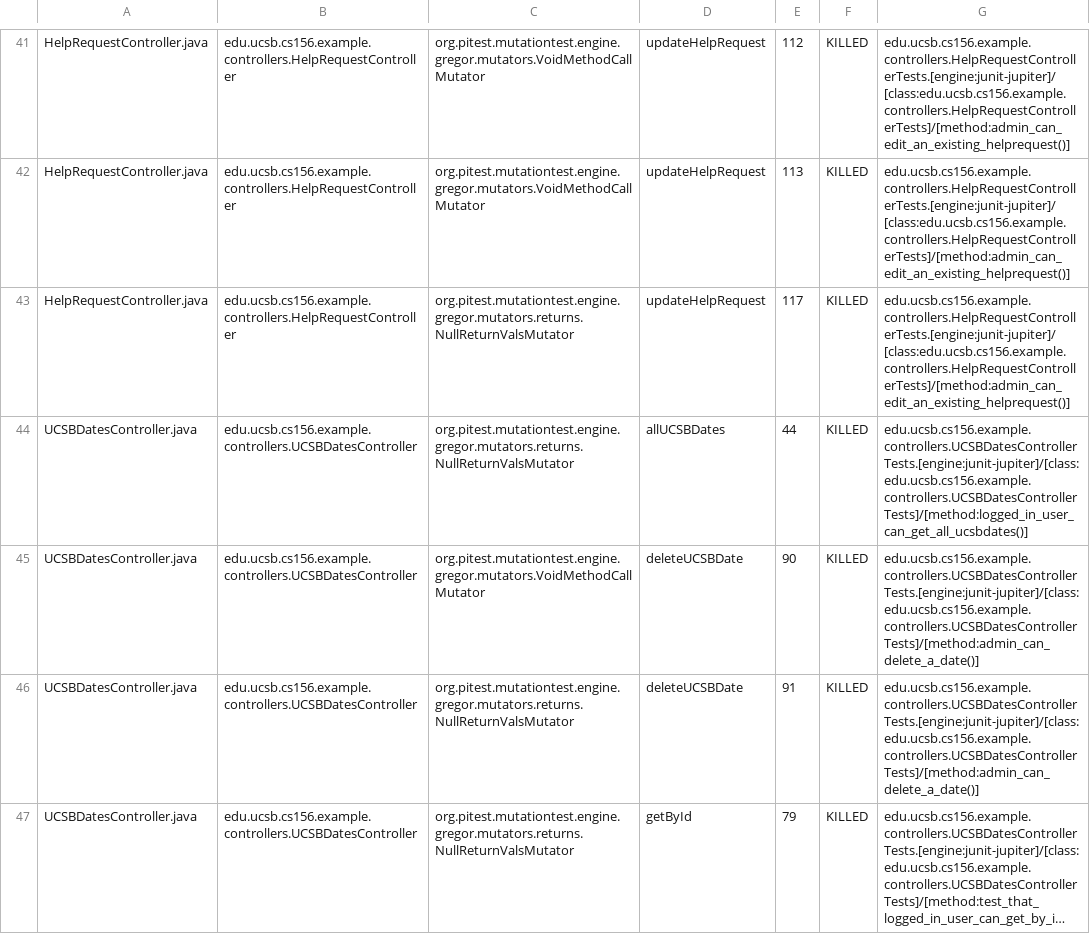
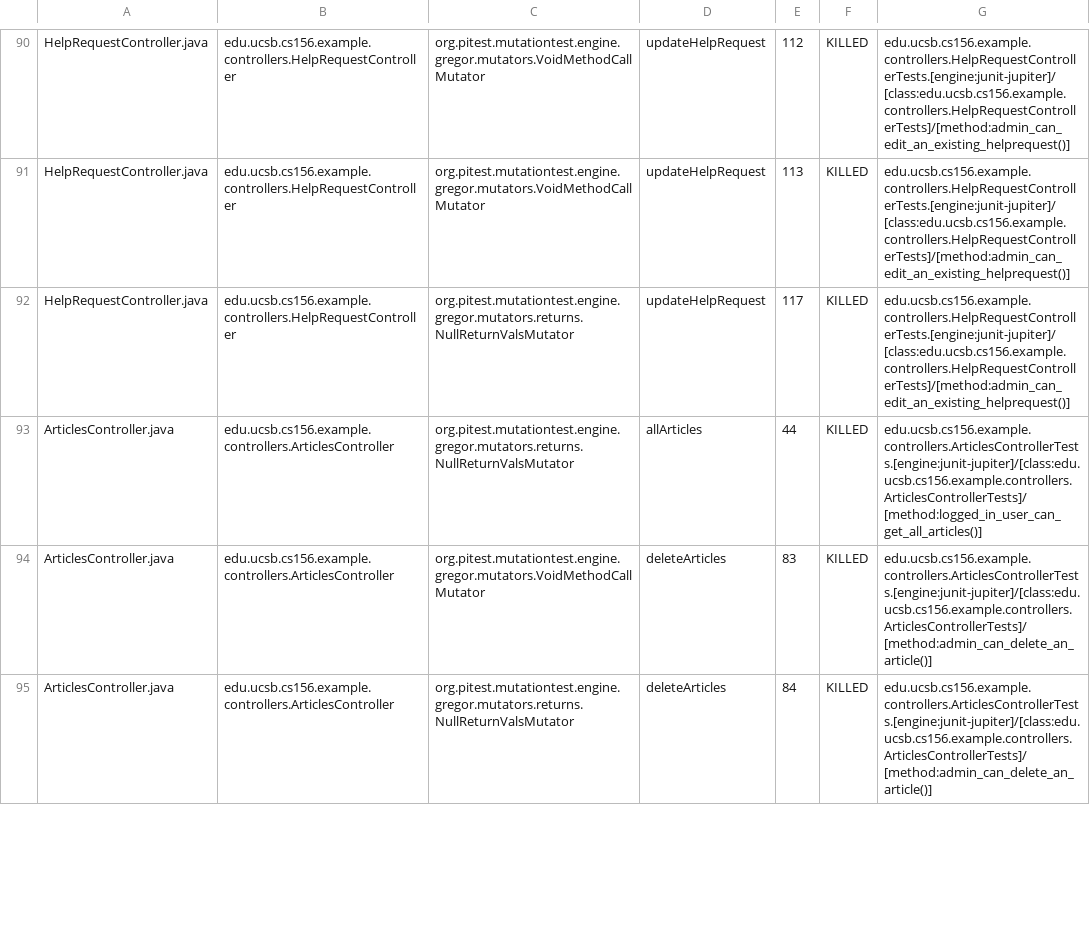
Before and after one commit to ucsb-cs156-w24/team02-w24-5pm-3, a CSV file: pitest/mutations.csv, drawn as a sheet; only a part is shown, gaps mark what is left out; long unchanged cells end in …; addresses are those after the commit; the diff covers the shown part only; the diff names each change by its address in the sheet, - before the commit and + after, or states it on an @@ line.

Commit message:
Deploying to gh-pages from @ ucsb-cs156-w24/team02-w24-5pm-3@bc21767819ebf4a8a962295532b122a3afa9c11a 🚀

```diff
--- a/pitest/mutations.csv
+++ b/pitest/mutations.csv
-A93:A95: UCSBDatesController.java
+A93:A95: ArticlesController.java
-B93:B95: edu.ucsb.cs156.example.controllers.UCSBDatesController
+B93:B95: edu.ucsb.cs156.example.controllers.ArticlesController
-D93: allUCSBDates
+D93: allArticles
-G93: edu.ucsb.cs156.example.controllers.UCSBDatesControllerTests.[engine:junit-jupiter]/[class:edu.ucsb.cs156.example.controllers.UCSBDatesControllerTests]/[method:logged_in_user_can_get_all_ucsbdates()]
+G93: edu.ucsb.cs156.example.controllers.ArticlesControllerTests.[engine:junit-jupiter]/[class:edu.ucsb.cs156.example.controllers.ArticlesControllerTests]/[method:logged_in_user_can_get_all_articles()]
-D94:D95: deleteUCSBDate
+D94:D95: deleteArticles
-E94: 90
+E94: 83
-G94:G95: edu.ucsb.cs156.example.controllers.UCSBDatesControllerTests.[engine:junit-jupiter]/[class:edu.ucsb.cs156.example.controllers.UCSBDatesControllerTests]/[method:admin_can_delete_a_date()]
+G94:G95: edu.ucsb.cs156.example.controllers.ArticlesControllerTests.[engine:junit-jupiter]/[class:edu.ucsb.cs156.example.controllers.ArticlesControllerTests]/[method:admin_can_delete_an_article()]
-E95: 91
+E95: 84
@@ row 47 moved to row 21: UCSBDatesController.java @@
```
Also changed, not shown: 13 added rows, 3 removed rows, 35 moved rows and 34 edited cells elsewhere in this file, 17 other files.
